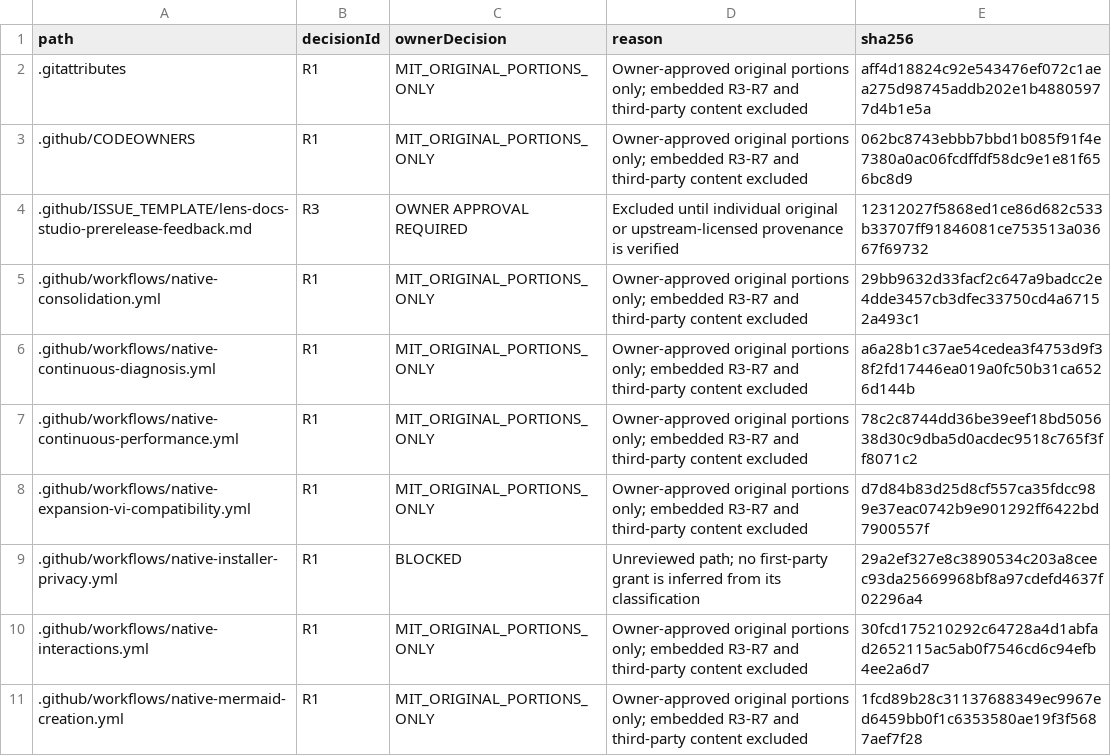
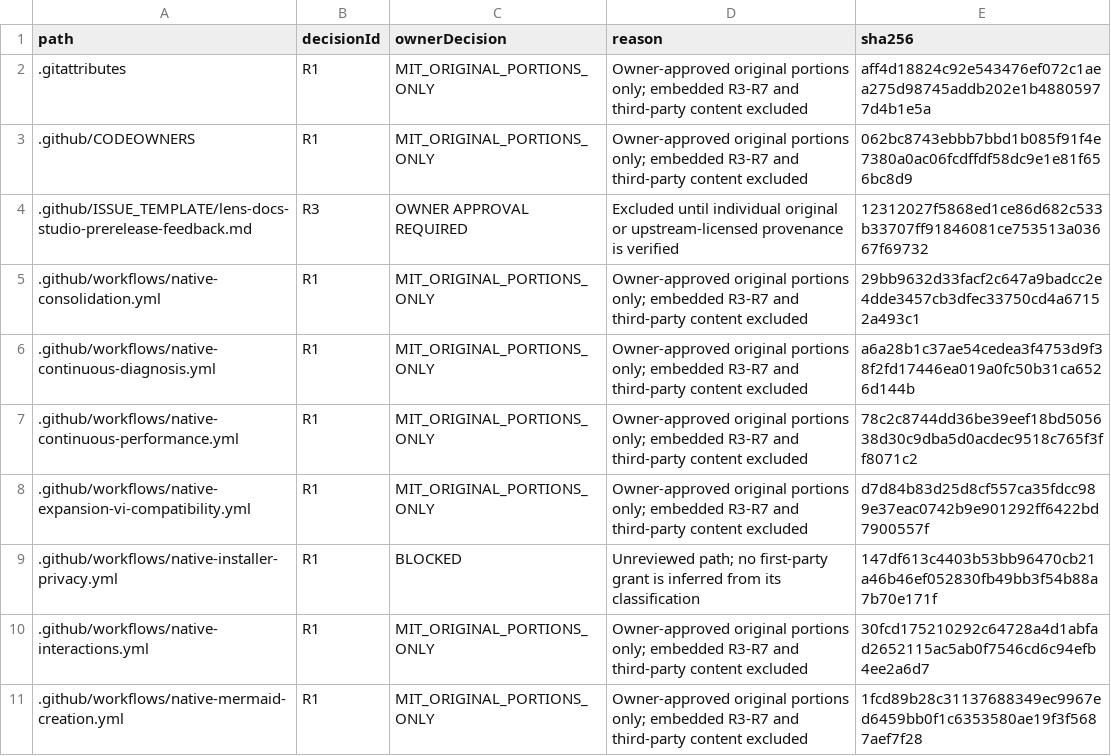
Before and after one commit to DouglasNLima/local-docs-studio, a CSV file: docs/open-source/evidence/goal62/rights-ledger.csv, drawn as a sheet; only a part is shown.

Commit message:
Retain durable installer privacy evidence after uninstall

```diff
--- a/docs/open-source/evidence/goal62/rights-ledger.csv
+++ b/docs/open-source/evidence/goal62/rights-ledger.csv
@@ -8,3 +8,3 @@ path,decisionId,ownerDecision,reason,sha256
 .github/workflows/native-expansion-vi-compatibility.yml,R1,MIT_ORIGINAL_PORTIONS_ONLY,Owner-approved original portions only; embedded R3-R7 and third-party content excluded,d7d84b83d25d8cf557ca35fdcc989e37eac0742b9e901292ff6422bd7900557f
-.github/workflows/native-installer-privacy.yml,R1,BLOCKED,Unreviewed path; no first-party grant is inferred from its classification,29a2ef327e8c3890534c203a8ceec93da25669968bf8a97cdefd4637f02296a4
+.github/workflows/native-installer-privacy.yml,R1,BLOCKED,Unreviewed path; no first-party grant is inferred from its classification,147df613c4403b53bb96470cb21a46b46ef052830fb49bb3f54b88a7b70e171f
 .github/workflows/native-interactions.yml,R1,MIT_ORIGINAL_PORTIONS_ONLY,Owner-approved original portions only; embedded R3-R7 and third-party content excluded,30fcd175210292c64728a4d1abfad2652115ac5ab0f7546cd6c94efb4ee2a6d7
```
Also changed, not shown: 1 other file.
